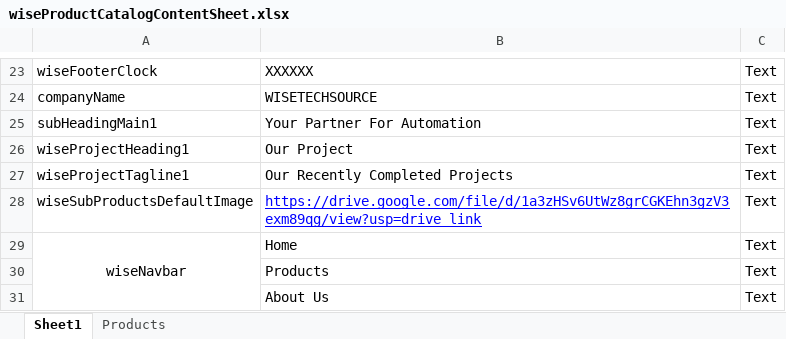
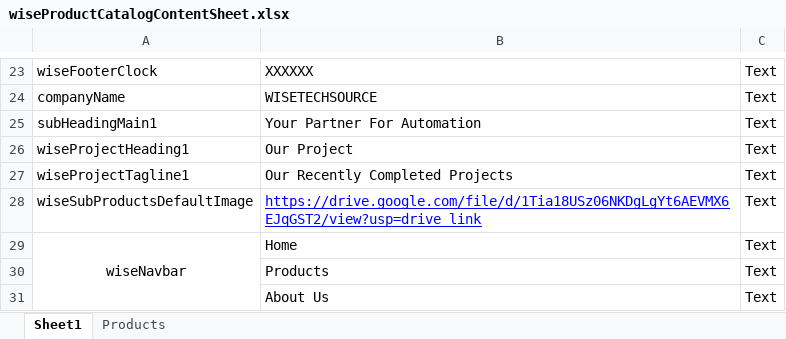
Before and after one commit to WisetechSourceProduct/AutomationProductCatalogue, an Excel workbook: wiseProductCatalog/static/required_documents/wiseProductCatalogContentSheet.xlsx, sheet Sheet1, drawn as a sheet; only a part is shown, gaps mark what is left out; values as stored, in another font and other column widths than the file's, no borders; the diff names each change by its address in the sheet, - before the commit and + after, or states it on an @@ line.

Commit message:
excel image update

```diff
--- a/wiseProductCatalog/static/required_documents/wiseProductCatalogContentSheet.xlsx (sheet Sheet1)
+++ b/wiseProductCatalog/static/required_documents/wiseProductCatalogContentSheet.xlsx (sheet Sheet1)
-B28: https://drive.google.com/file/d/1a3zHSv6UtWz8grCGKEhn3gzV3exm89qg/view?usp=drive_link
+B28: https://drive.google.com/file/d/1Tia18USz06NKDgLgYt6AEVMX6EJqGST2/view?usp=drive_link
```
